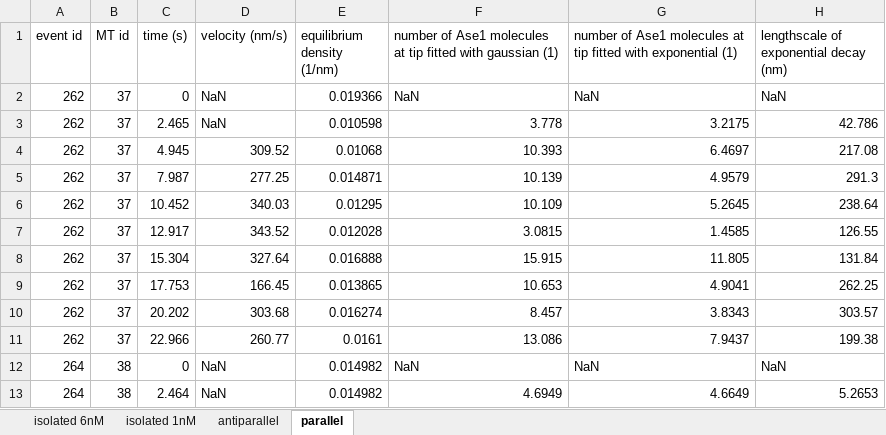
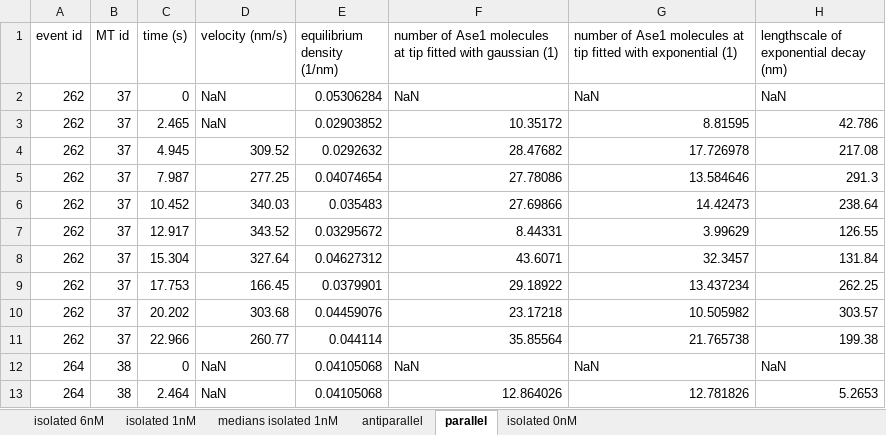
Before and after one commit to manulera/Krattenmacher_et_al_2024, an Excel workbook: experimental_data/Data Figure 3D 3E S3A S3B S4D.xlsx, sheet parallel, drawn as a sheet; only a part is shown; values as stored, in another font and other column widths than the file's, no borders; the diff covers the shown part only; the diff names each change by its address in the sheet, - before the commit and + after, or states it on an @@ line.

```diff
--- a/experimental_data/Data Figure 3D 3E S3A S3B S4D.xlsx (sheet parallel)
+++ b/experimental_data/Data Figure 3D 3E S3A S3B S4D.xlsx (sheet parallel)
+sheet tab: medians isolated 1nM
+sheet tab: isolated 0nM
-E2 (equilibrium density (1/nm)): 0.019366
+E2 (equilibrium density (1/nm)): 0.05306284
-E3 (equilibrium density (1/nm)): 0.010598
+E3 (equilibrium density (1/nm)): 0.02903852
-F3: 3.778
+F3: 10.35172
-G3: 3.2175
+G3: 8.81595
-E4 (equilibrium density (1/nm)): 0.01068
+E4 (equilibrium density (1/nm)): 0.0292632
-F4: 10.393
+F4: 28.47682
-G4: 6.4697
+G4: 17.726978
-E5 (equilibrium density (1/nm)): 0.014871
+E5 (equilibrium density (1/nm)): 0.04074654
-F5: 10.139
+F5: 27.78086
-G5: 4.9579
+G5: 13.584646
-E6 (equilibrium density (1/nm)): 0.01295
+E6 (equilibrium density (1/nm)): 0.035483
-F6: 10.109
+F6: 27.69866
-G6: 5.2645
+G6: 14.42473
-E7 (equilibrium density (1/nm)): 0.012028
+E7 (equilibrium density (1/nm)): 0.03295672
-F7: 3.0815
+F7: 8.44331
-G7: 1.4585
+G7: 3.99629
-E8 (equilibrium density (1/nm)): 0.016888
+E8 (equilibrium density (1/nm)): 0.04627312
-F8: 15.915
+F8: 43.6071
-G8: 11.805
+G8: 32.3457
-E9 (equilibrium density (1/nm)): 0.013865
+E9 (equilibrium density (1/nm)): 0.0379901
-F9: 10.653
+F9: 29.18922
-G9: 4.9041
+G9: 13.437234
-E10 (equilibrium density (1/nm)): 0.016274
+E10 (equilibrium density (1/nm)): 0.04459076
-F10: 8.457
+F10: 23.17218
-G10: 3.8343
+G10: 10.505982
-E11 (equilibrium density (1/nm)): 0.0161
+E11 (equilibrium density (1/nm)): 0.044114
-F11: 13.086
+F11: 35.85564
-G11: 7.9437
+G11: 21.765738
-E12:E13 (equilibrium density (1/nm)): 0.014982
+E12:E13 (equilibrium density (1/nm)): 0.04105068
-F13: 4.6949
+F13: 12.864026
-G13: 4.6649
+G13: 12.781826
```
Also changed, not shown: 79 edited cells elsewhere in this sheet, sheet antiparallel, sheet isolated 1nM, sheet isolated 6nM, 26 other files.
